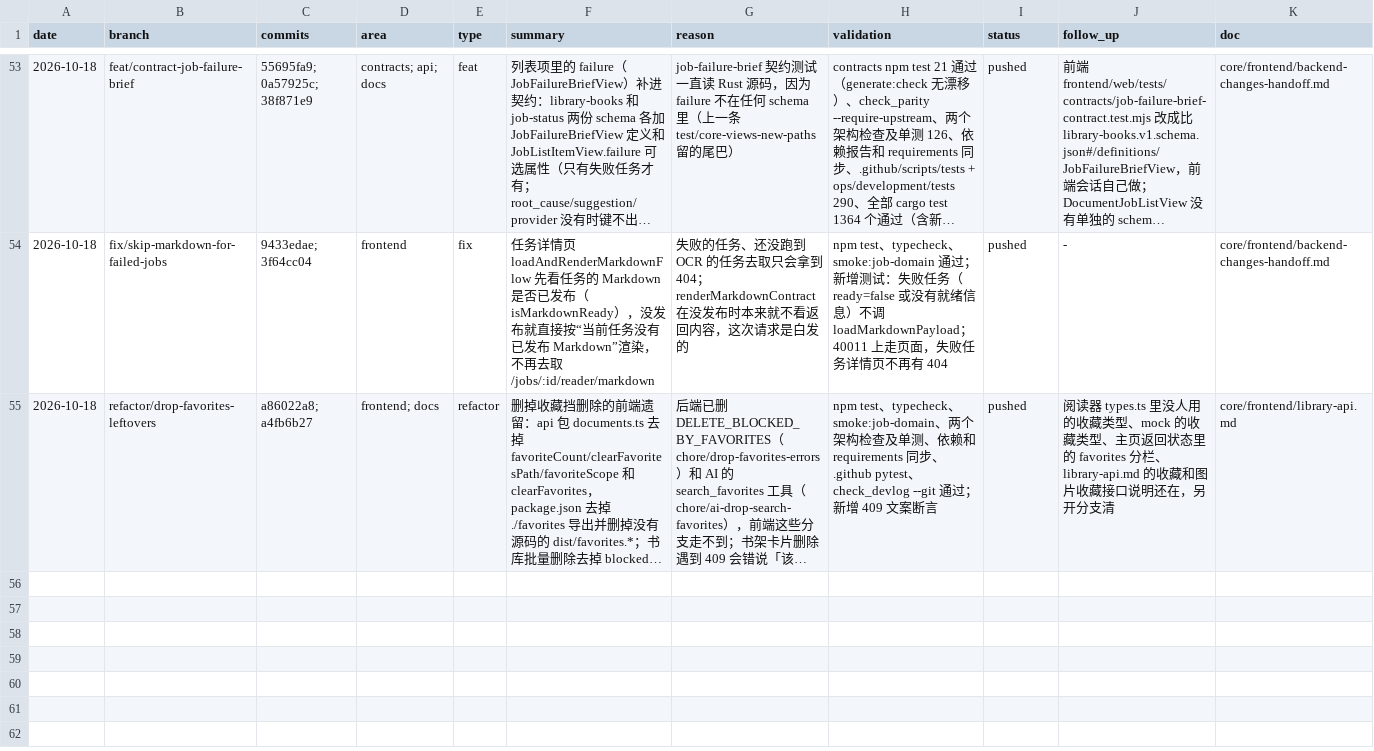
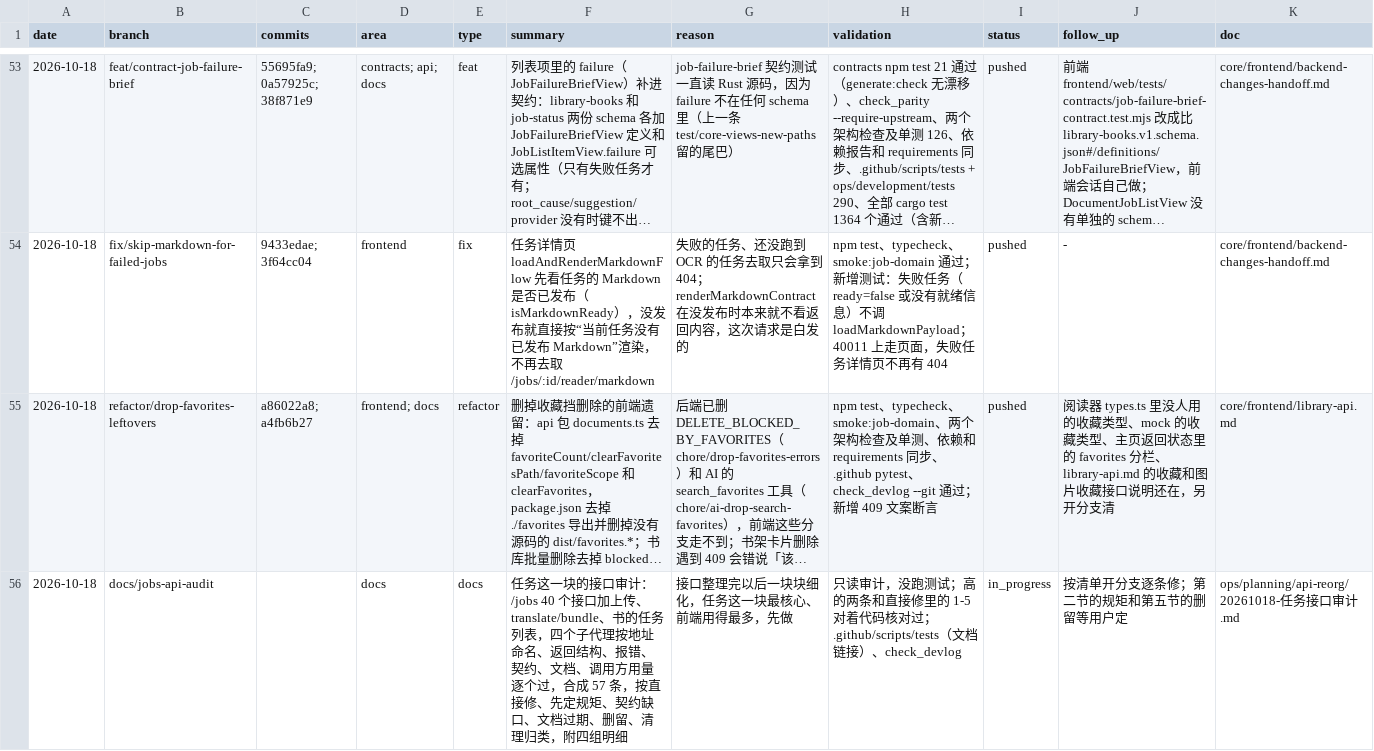
Before and after one commit to Su2uka/retain-pdf, a CSV file: docs/ops/devlog/2026-10.csv, drawn as a sheet; only a part is shown, gaps mark what is left out; long unchanged cells end in …; the diff names each change by its address in the sheet, - before the commit and + after, or states it on an @@ line.

```diff
--- a/docs/ops/devlog/2026-10.csv
+++ b/docs/ops/devlog/2026-10.csv
+row 56: 2026-10-18 | docs/jobs-api-audit |  | docs | docs | 任务这一块的接口审计：/jobs 40 个接口加上传、translate/bundle、书的任务列表，四个子代理按地址命名、返回结构、报错、契约、文档、调用方用量逐个过，合成 57 条，按直接修、先定规矩、契约缺口、文档过期、删留、清理归类，附四组明细 | 接口整理完以后一块块细化，任务这一块最核心、前端用得最多，先做 | 只读审计，没跑测试；高的两条和直接修里的 1-5 对着代码核对过；.github/scripts/tests（文档链接）、check_devlog | in_progress | 按清单开分支逐条修；第二节的规矩和第五节的删留等用户定 | ops/planning/api-reorg/20261018-任务接口审计.md
```
Also changed, not shown: 6 other files.
